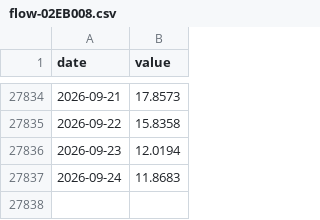
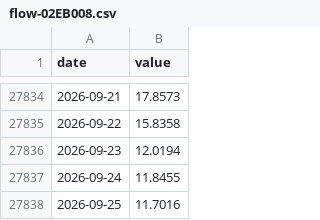
Before and after one commit to petedilworth/muskoka-tracker, a CSV file: data/history/flow-02EB008.csv, drawn as a sheet; only a part is shown, gaps mark what is left out.

```diff
--- a/data/history/flow-02EB008.csv
+++ b/data/history/flow-02EB008.csv
@@ -27836,2 +27836,3 @@ date,value
 2026-09-23,12.0194
-2026-09-24,11.8683
+2026-09-24,11.8455
+2026-09-25,11.7016
```
Also changed, not shown: data/history/flow-02EB011.csv, data/history/flow-02EB013.csv, 20 other files.
